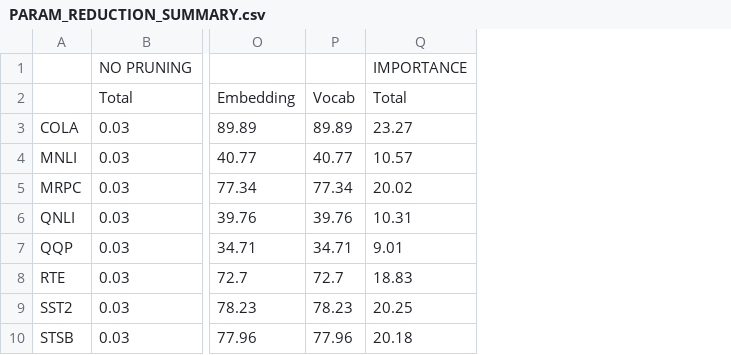
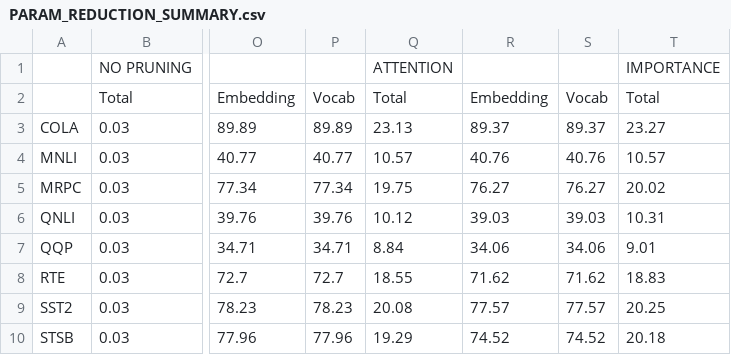
Before and after one commit to WoutDeRijck/vocab-pruning, a CSV file: results/PARAM_REDUCTION_SUMMARY.csv, drawn as a sheet; only a part is shown, gaps mark what is left out; the diff names each change by its address in the sheet, - before the commit and + after, or states it on an @@ line.

```diff
--- a/results/PARAM_REDUCTION_SUMMARY.csv
+++ b/results/PARAM_REDUCTION_SUMMARY.csv
+column Q, rows 1-10: ATTENTION | Total | 23.13 | 10.57 | 19.75 | 10.12 | 8.84 | 18.55 | 20.08 | 19.29
+column R, rows 2-10: Embedding | 89.37 | 40.76 | 76.27 | 39.03 | 34.06 | 71.62 | 77.57 | 74.52
+column S, rows 2-10: Vocab | 89.37 | 40.76 | 76.27 | 39.03 | 34.06 | 71.62 | 77.57 | 74.52
```
Also changed, not shown: results/SUMMARY.csv, results/SUMMARY_WITH_SIZES.csv, 13 other files.
